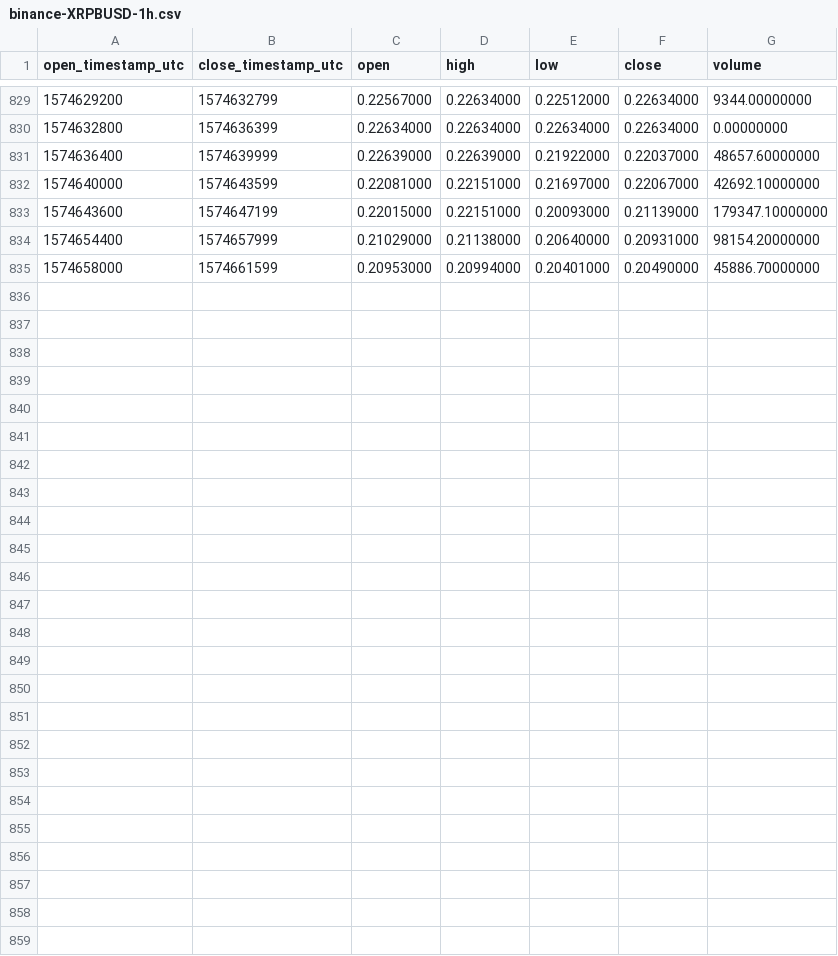
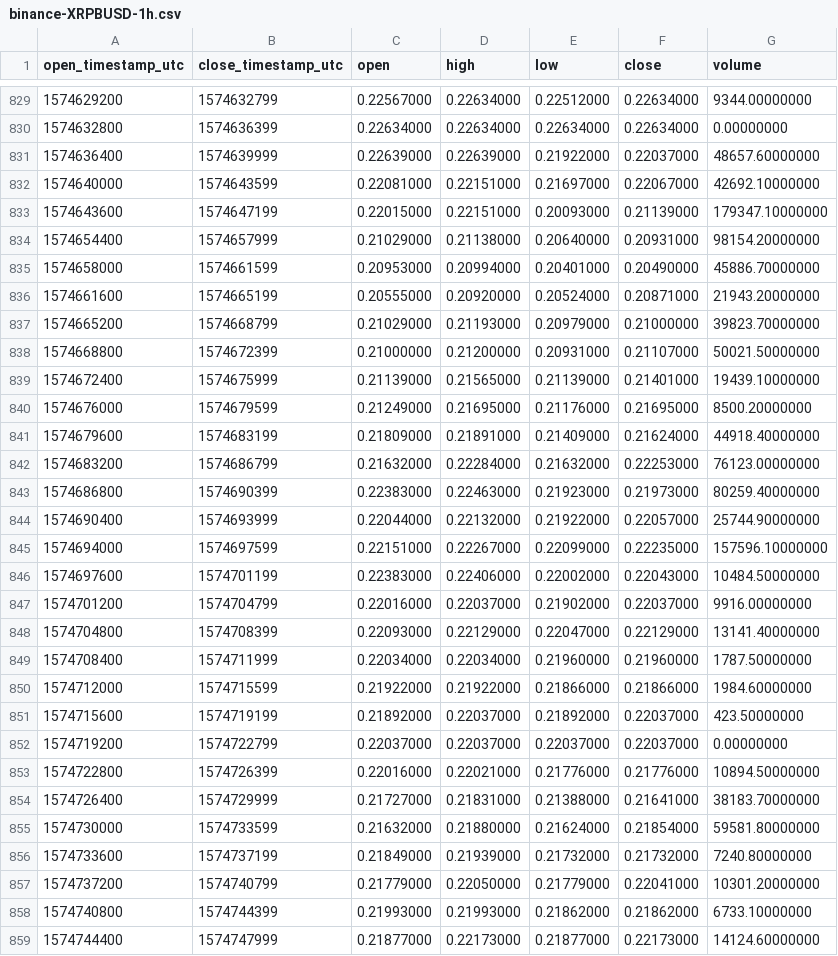
Before and after one commit to cryptobigbro/binance-XRPBUSD, a CSV file: binance-XRPBUSD-1h.csv, drawn as a sheet; only a part is shown, gaps mark what is left out; the diff names each change by its address in the sheet, - before the commit and + after, or states it on an @@ line.

Commit message:
Update OHLCV data.

```diff
--- a/binance-XRPBUSD-1h.csv
+++ b/binance-XRPBUSD-1h.csv
+row 836: 1574661600 | 1574665199 | 0.20555000 | 0.20920000 | 0.20524000 | 0.20871000 | 21943.20000000
+row 837: 1574665200 | 1574668799 | 0.21029000 | 0.21193000 | 0.20979000 | 0.21000000 | 39823.70000000
+row 838: 1574668800 | 1574672399 | 0.21000000 | 0.21200000 | 0.20931000 | 0.21107000 | 50021.50000000
+row 839: 1574672400 | 1574675999 | 0.21139000 | 0.21565000 | 0.21139000 | 0.21401000 | 19439.10000000
+row 840: 1574676000 | 1574679599 | 0.21249000 | 0.21695000 | 0.21176000 | 0.21695000 | 8500.20000000
+row 841: 1574679600 | 1574683199 | 0.21809000 | 0.21891000 | 0.21409000 | 0.21624000 | 44918.40000000
+row 842: 1574683200 | 1574686799 | 0.21632000 | 0.22284000 | 0.21632000 | 0.22253000 | 76123.00000000
+row 843: 1574686800 | 1574690399 | 0.22383000 | 0.22463000 | 0.21923000 | 0.21973000 | 80259.40000000
+row 844: 1574690400 | 1574693999 | 0.22044000 | 0.22132000 | 0.21922000 | 0.22057000 | 25744.90000000
+row 845: 1574694000 | 1574697599 | 0.22151000 | 0.22267000 | 0.22099000 | 0.22235000 | 157596.10000000
+row 846: 1574697600 | 1574701199 | 0.22383000 | 0.22406000 | 0.22002000 | 0.22043000 | 10484.50000000
+row 847: 1574701200 | 1574704799 | 0.22016000 | 0.22037000 | 0.21902000 | 0.22037000 | 9916.00000000
+row 848: 1574704800 | 1574708399 | 0.22093000 | 0.22129000 | 0.22047000 | 0.22129000 | 13141.40000000
+row 849: 1574708400 | 1574711999 | 0.22034000 | 0.22034000 | 0.21960000 | 0.21960000 | 1787.50000000
+row 850: 1574712000 | 1574715599 | 0.21922000 | 0.21922000 | 0.21866000 | 0.21866000 | 1984.60000000
+row 851: 1574715600 | 1574719199 | 0.21892000 | 0.22037000 | 0.21892000 | 0.22037000 | 423.50000000
+row 852: 1574719200 | 1574722799 | 0.22037000 | 0.22037000 | 0.22037000 | 0.22037000 | 0.00000000
+row 853: 1574722800 | 1574726399 | 0.22016000 | 0.22021000 | 0.21776000 | 0.21776000 | 10894.50000000
+row 854: 1574726400 | 1574729999 | 0.21727000 | 0.21831000 | 0.21388000 | 0.21641000 | 38183.70000000
+row 855: 1574730000 | 1574733599 | 0.21632000 | 0.21880000 | 0.21624000 | 0.21854000 | 59581.80000000
+row 856: 1574733600 | 1574737199 | 0.21849000 | 0.21939000 | 0.21732000 | 0.21732000 | 7240.80000000
+row 857: 1574737200 | 1574740799 | 0.21779000 | 0.22050000 | 0.21779000 | 0.22041000 | 10301.20000000
+row 858: 1574740800 | 1574744399 | 0.21993000 | 0.21993000 | 0.21862000 | 0.21862000 | 6733.10000000
+row 859: 1574744400 | 1574747999 | 0.21877000 | 0.22173000 | 0.21877000 | 0.22173000 | 14124.60000000
```
Also changed, not shown: binance-XRPBUSD-1d.csv, 1 other file.
